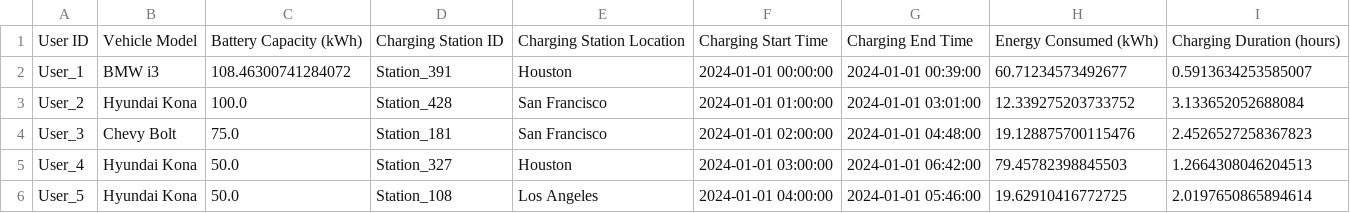
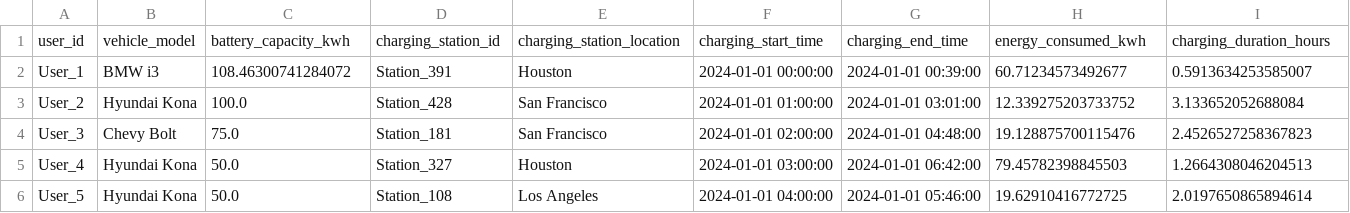
Before and after one commit to wolke412/topicos-4, a CSV file: dataset/ev_charging_patterns.csv, drawn as a sheet; only a part is shown; removed rows and columns are numbered as before the commit, all else as after; rows hold the shown columns only; the diff names each change by its address in the sheet, - before the commit and + after, or states it on an @@ line.

Commit message:
corected dataset column labels

```diff
--- a/dataset/ev_charging_patterns.csv
+++ b/dataset/ev_charging_patterns.csv
-row 1: User ID | Vehicle Model | Battery Capacity (kWh) | Charging Station ID | Charging Station Location | Charging Start Time | Charging End Time | Energy Consumed (kWh) | Charging Duration (hours)
+row 1: user_id | vehicle_model | battery_capacity_kwh | charging_station_id | charging_station_location | charging_start_time | charging_end_time | energy_consumed_kwh | charging_duration_hours
```
Also changed, not shown: 1 other file.
